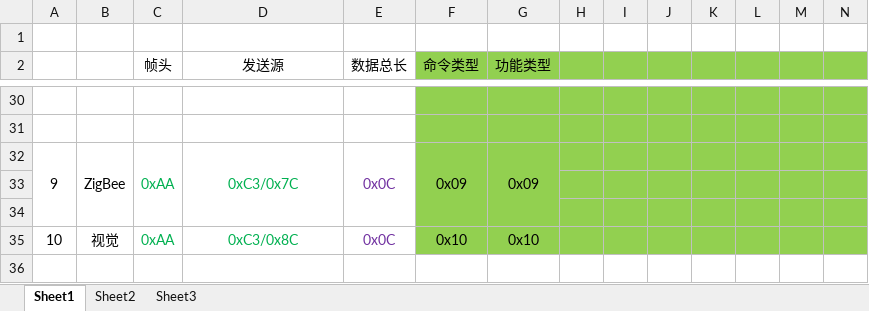
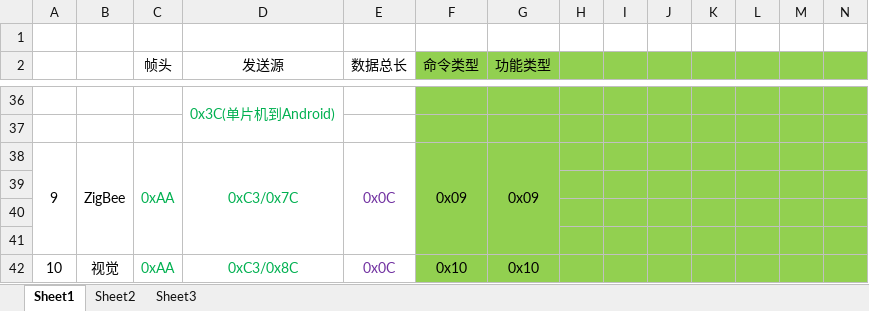
Before and after one commit to xiangxianghuang/communicate_app, an Excel workbook: YYDRobotHardware/doc/协议文档.xlsx, sheet Sheet1, drawn as a sheet; only a part is shown, gaps mark what is left out; values as stored, in another font and other column widths than the file's, no borders; addresses are those after the commit; rows hold the shown columns only; the diff covers the shown part only; the diff names each change by its address in the sheet, - before the commit and + after, or states it on an @@ line.

```diff
--- a/YYDRobotHardware/doc/协议文档.xlsx (sheet Sheet1)
+++ b/YYDRobotHardware/doc/协议文档.xlsx (sheet Sheet1)
-D36 (发送源): (empty)
+D36 (发送源): 0x3C(单片机到Android)
+D36:D37 merged
+row 41: (empty)
```
Also changed, not shown: 11 added rows, 5 removed rows, 2 edited cells and merged cells elsewhere in this sheet, 59 other files.
